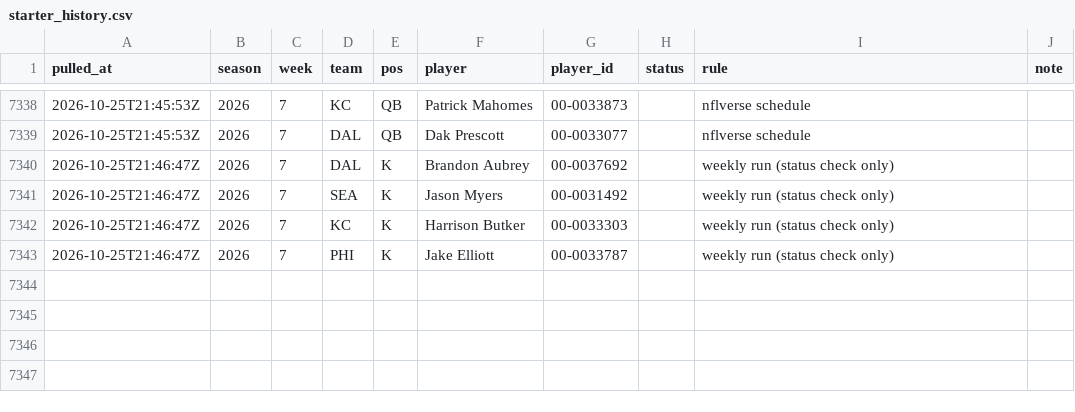
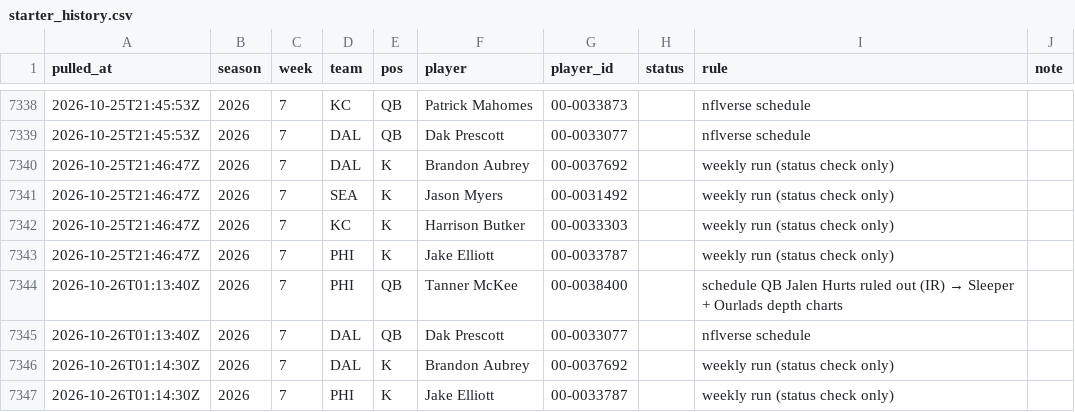
Before and after one commit to andrew-w-schroeder/dst-site, a CSV file: data/lines/starter_history.csv, drawn as a sheet; only a part is shown, gaps mark what is left out; the diff names each change by its address in the sheet, - before the commit and + after, or states it on an @@ line.

```diff
--- a/data/lines/starter_history.csv
+++ b/data/lines/starter_history.csv
+row 7344: 2026-10-26T01:13:40Z | 2026 | 7 | PHI | QB | Tanner McKee | 00-0038400 |  | schedule QB Jalen Hurts ruled out (IR) → Sleeper + Ourlads depth charts
+row 7345: 2026-10-26T01:13:40Z | 2026 | 7 | DAL | QB | Dak Prescott | 00-0033077 |  | nflverse schedule
+row 7346: 2026-10-26T01:14:30Z | 2026 | 7 | DAL | K | Brandon Aubrey | 00-0037692 |  | weekly run (status check only)
+row 7347: 2026-10-26T01:14:30Z | 2026 | 7 | PHI | K | Jake Elliott | 00-0033787 |  | weekly run (status check only)
```
Also changed, not shown: data/lines/avail_history.csv, data/lines/ecr_history.csv, 22 other files.
